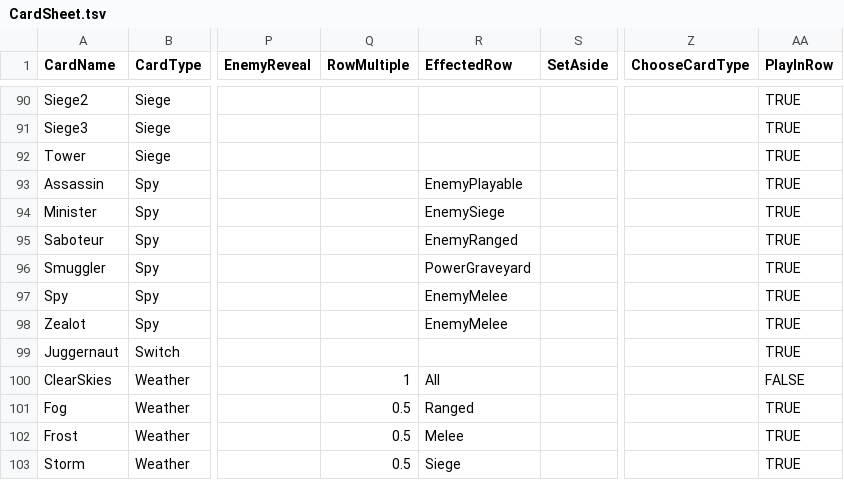
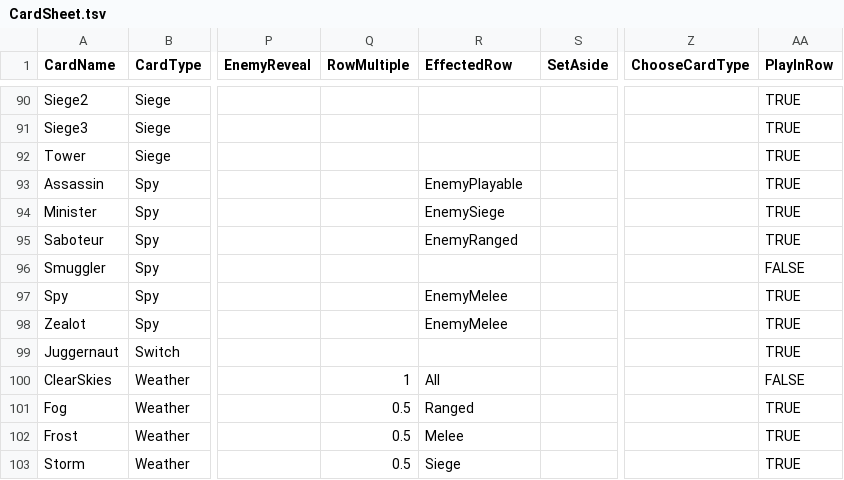
Before and after one commit to MasterOfMastersDestoyerOfWorlds/KriegEterna, a TSV file: krieg-eterna-unity/krieg-eterna-unity/Assets/Resources/CardSheet.tsv, drawn as a sheet; only a part is shown, gaps mark what is left out; the diff names each change by its address in the sheet, - before the commit and + after, or states it on an @@ line.

```diff
--- a/krieg-eterna-unity/krieg-eterna-unity/Assets/Resources/CardSheet.tsv
+++ b/krieg-eterna-unity/krieg-eterna-unity/Assets/Resources/CardSheet.tsv
-R96 (EffectedRow): PowerGraveyard
+R96 (EffectedRow): (empty)
-AA96 (PlayInRow): TRUE
+AA96 (PlayInRow): FALSE
```
Also changed, not shown: 14 other files.
